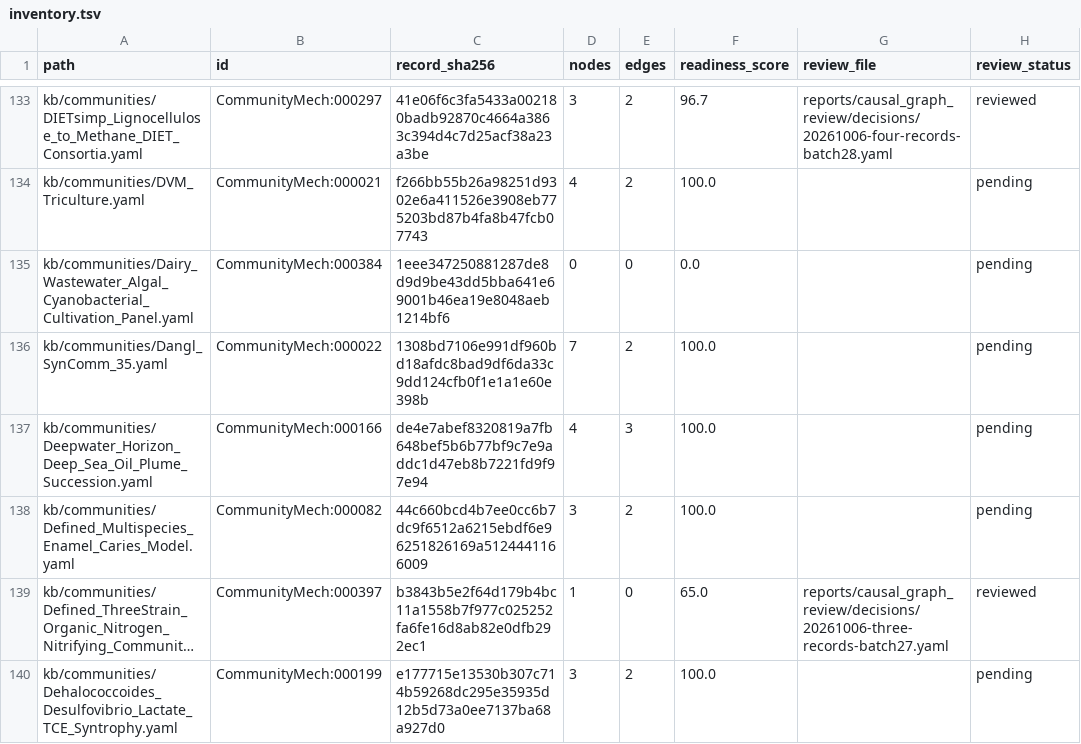
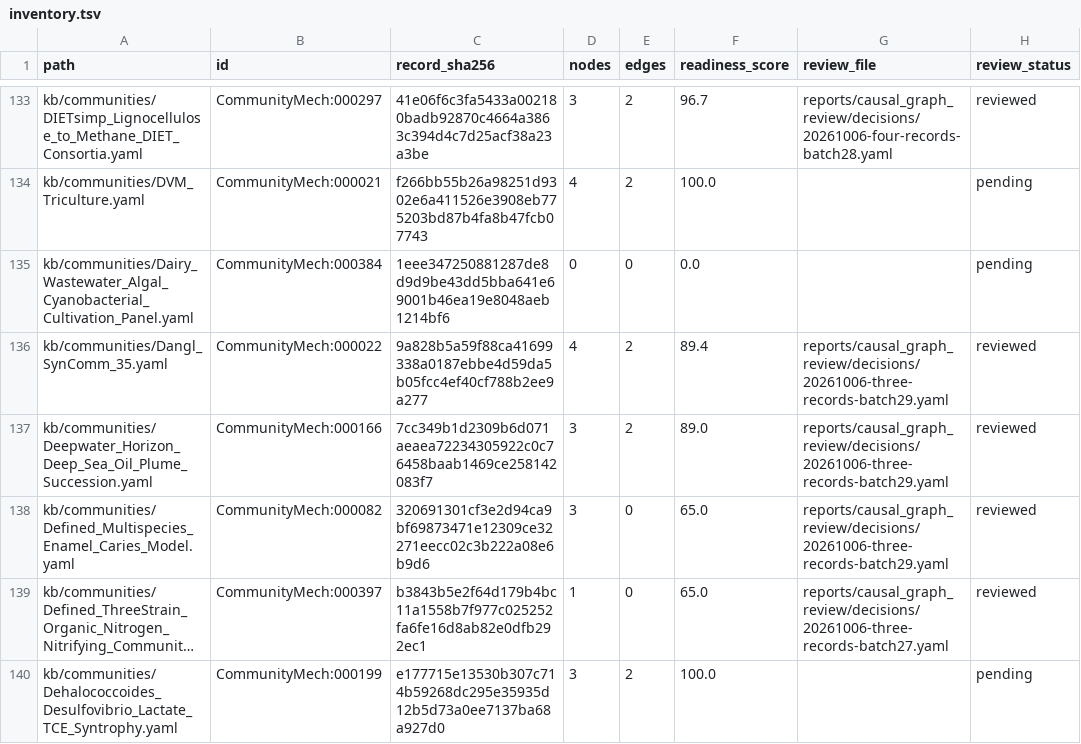
Before and after one commit to CultureBotAI/CommunityMech, a TSV file: reports/causal_graph_review/inventory.tsv, drawn as a sheet; only a part is shown, gaps mark what is left out; long unchanged cells end in …; the diff names each change by its address in the sheet, - before the commit and + after, or states it on an @@ line.

Commit message:
Bound SynCom35, Deepwater and enamel graph claims to primary evidence

```diff
--- a/reports/causal_graph_review/inventory.tsv
+++ b/reports/causal_graph_review/inventory.tsv
-C136 (record_sha256): 1308bd7106e991df960bd18afdc8bad9df6da33c9dd124cfb0f1e1a1e60e398b
+C136 (record_sha256): 9a828b5a59f88ca41699338a0187ebbe4d59da5b05fcc4ef40cf788b2ee9a277
-D136 (nodes): 7
+D136 (nodes): 4
-F136 (readiness_score): 100.0
+F136 (readiness_score): 89.4
-G136:G138 (review_file): (empty)
+G136:G138 (review_file): reports/causal_graph_review/decisions/20261006-three-records-batch29.yaml
-H136:H138 (review_status): pending
+H136:H138 (review_status): reviewed
-C137 (record_sha256): de4e7abef8320819a7fb648bef5b6b77bf9c7e9addc1d47eb8b7221fd9f97e94
+C137 (record_sha256): 7cc349b1d2309b6d071aeaea72234305922c0c76458baab1469ce258142083f7
-D137 (nodes): 4
+D137 (nodes): 3
-E137 (edges): 3
+E137 (edges): 2
-F137 (readiness_score): 100.0
+F137 (readiness_score): 89.0
-C138 (record_sha256): 44c660bcd4b7ee0cc6b7dc9f6512a6215ebdf6e96251826169a5124441166009
+C138 (record_sha256): 320691301cf3e2d94ca9bf69873471e12309ce32271eecc02c3b222a08e6b9d6
-E138 (edges): 2
+E138 (edges): 0
-F138 (readiness_score): 100.0
+F138 (readiness_score): 65.0
```
Also changed, not shown: 15 other files.
